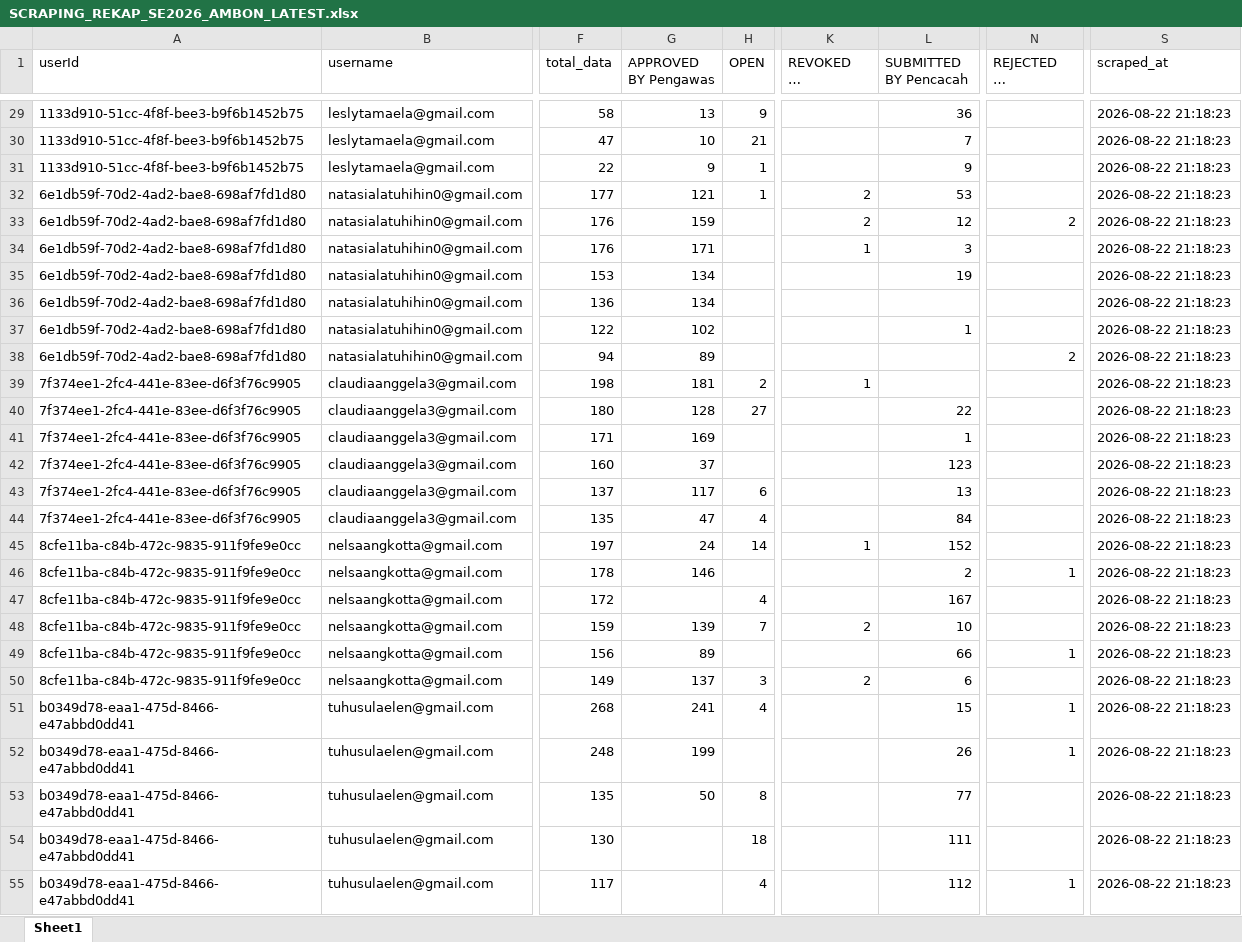
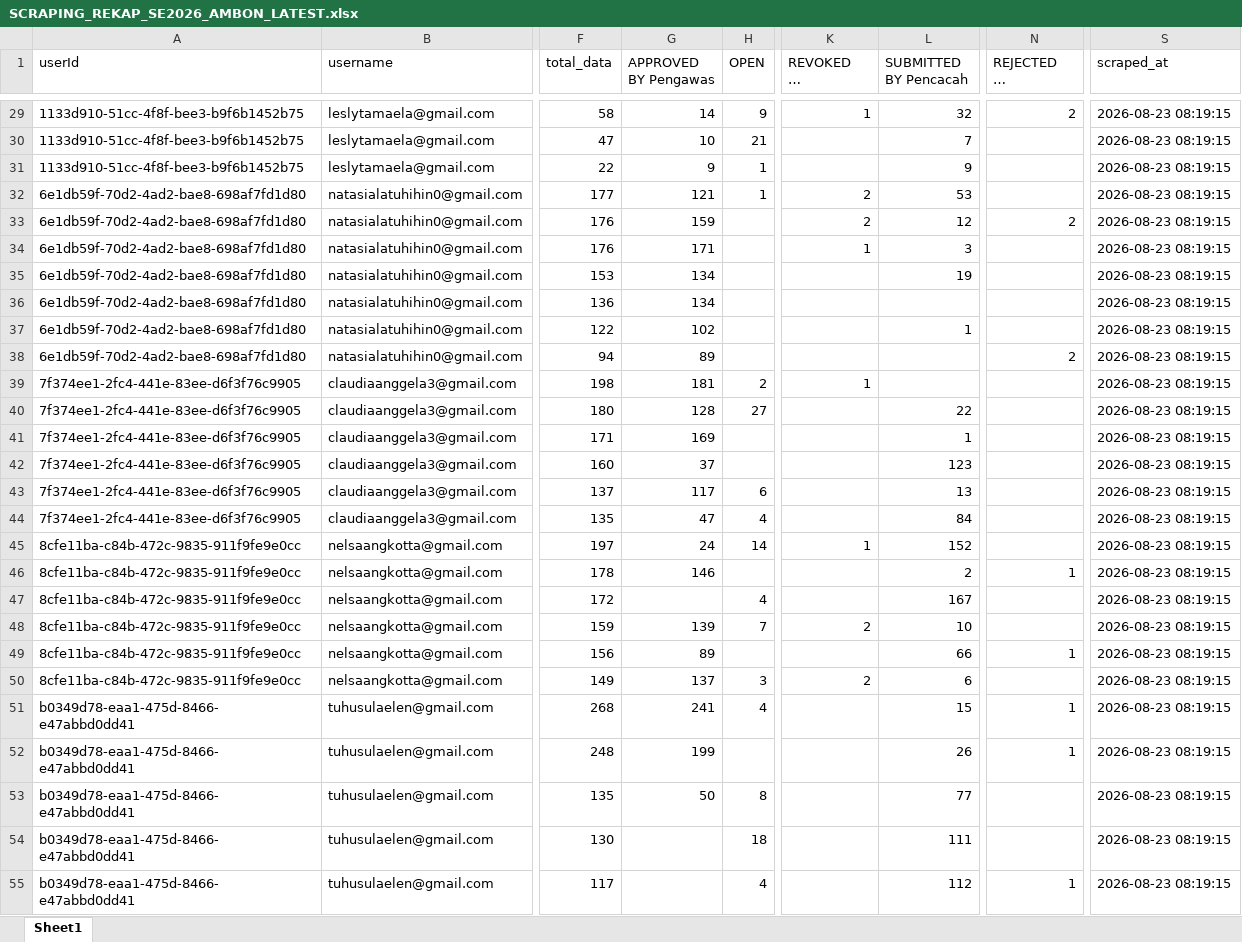
Before and after one commit to zokta77/monitoring-petugas, an Excel workbook: data/SCRAPING_REKAP_SE2026_AMBON_LATEST.xlsx, sheet Sheet1, drawn as a sheet; only a part is shown, gaps mark what is left out; long unchanged cells end in …; values as stored, in another font and other column widths than the file's, no borders; the diff covers the shown part only; the diff names each change by its address in the sheet, - before the commit and + after, or states it on an @@ line.

```diff
--- a/data/SCRAPING_REKAP_SE2026_AMBON_LATEST.xlsx (sheet Sheet1)
+++ b/data/SCRAPING_REKAP_SE2026_AMBON_LATEST.xlsx (sheet Sheet1)
-G29 (APPROVED BY Pengawas): 13
+G29 (APPROVED BY Pengawas): 14
-K29 (REVOKED BY Pengawas): (empty)
+K29 (REVOKED BY Pengawas): 1
-L29 (SUBMITTED BY Pencacah): 36
+L29 (SUBMITTED BY Pencacah): 32
-N29 (REJECTED BY Pengawas): (empty)
+N29 (REJECTED BY Pengawas): 2
-S29:S55 (scraped_at): 2026-08-22 21:18:23
+S29:S55 (scraped_at): 2026-08-23 08:19:15
```
Also changed, not shown: 1612 edited cells elsewhere in this sheet, 1 other file.
